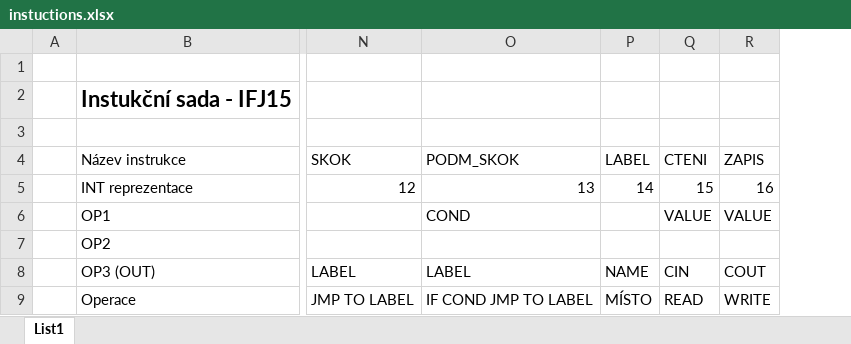
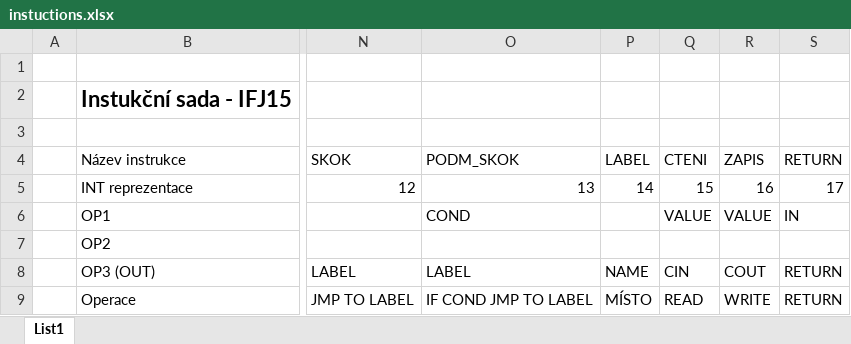
Before and after one commit to filija/podnikatelkakillers, an Excel workbook: instuctions.xlsx, sheet List1, drawn as a sheet; only a part is shown, gaps mark what is left out; values as stored, in another font and other column widths than the file's, no borders; the diff names each change by its address in the sheet, - before the commit and + after, or states it on an @@ line.

Commit message:
added return inctusction

```diff
--- a/instuctions.xlsx (sheet List1)
+++ b/instuctions.xlsx (sheet List1)
+column S (RETURN), rows 5-9: 17 | IN |  | RETURN | RETURN
```
